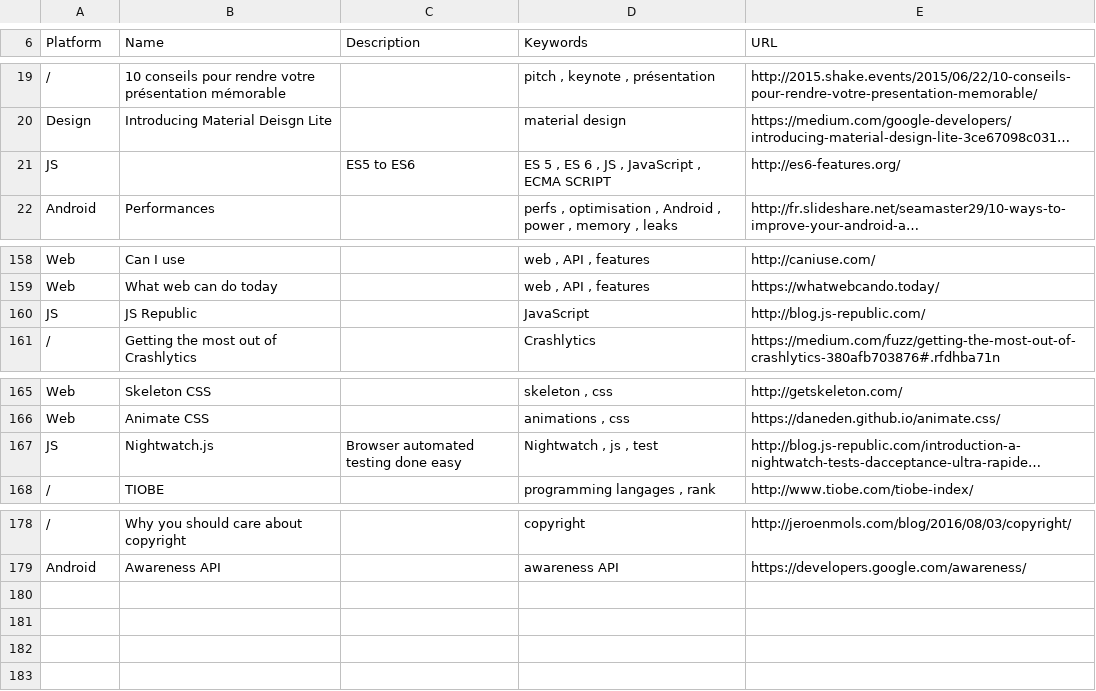
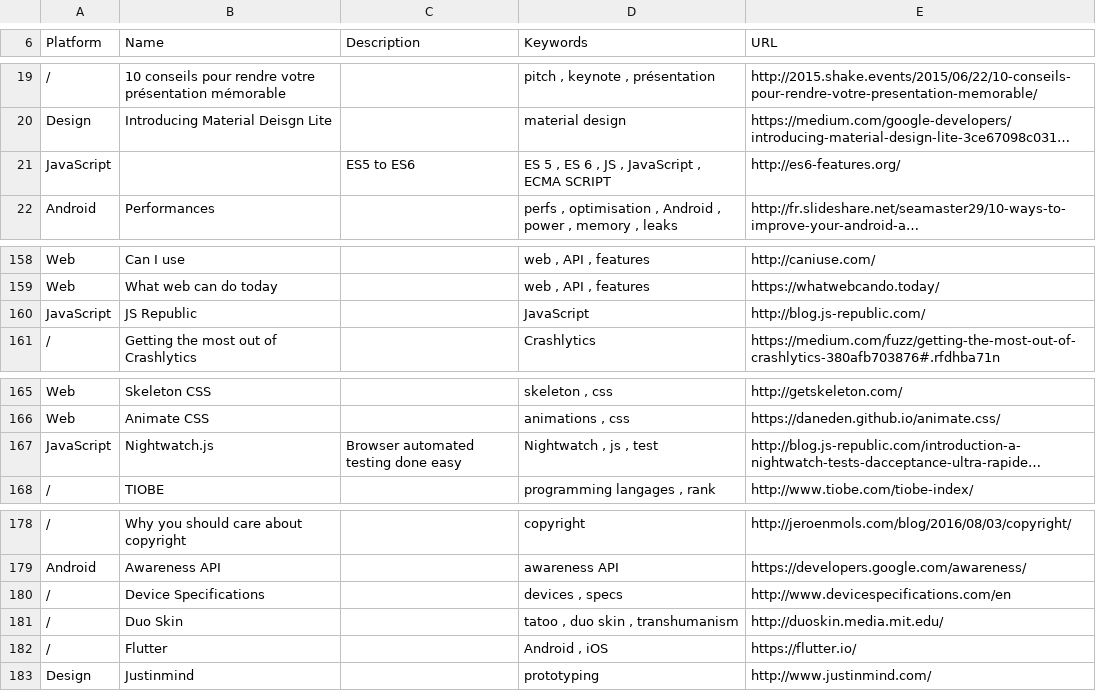
Before and after one commit to vaginessa/Tips-n-tools, a CSV file: Tips-n-tools_WebLinks.csv, drawn as a sheet; only a part is shown, gaps mark what is left out; long unchanged cells end in …; the diff names each change by its address in the sheet, - before the commit and + after, or states it on an @@ line.

Commit message:
chore: add new references to prototyping tool and device comparaisons tools ; chore: add OnePlus devices specs ; feat: now the system can deal with CSV file about devices specs ; fix: some outputs

```diff
--- a/Tips-n-tools_WebLinks.csv
+++ b/Tips-n-tools_WebLinks.csv
-A21 (Platform): JS
+A21 (Platform): JavaScript
-A160 (Platform): JS
+A160 (Platform): JavaScript
-A167 (Platform): JS
+A167 (Platform): JavaScript
+row 180: / | Device Specifications |  | devices , specs | http://www.devicespecifications.com/en
+row 181: / | Duo Skin |  | tatoo , duo skin , transhumanism | http://duoskin.media.mit.edu/
+row 182: / | Flutter |  | Android , iOS | https://flutter.io/
+row 183: Design | Justinmind |  | prototyping | http://www.justinmind.com/
```
Also changed, not shown: 8 other files.
